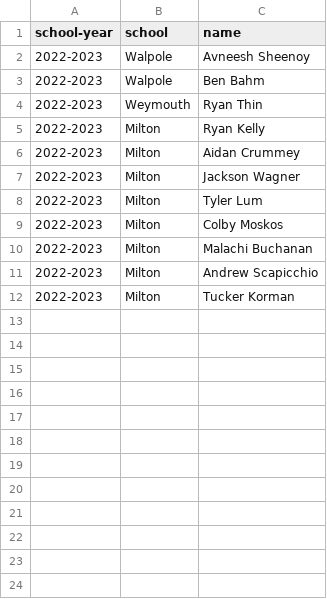
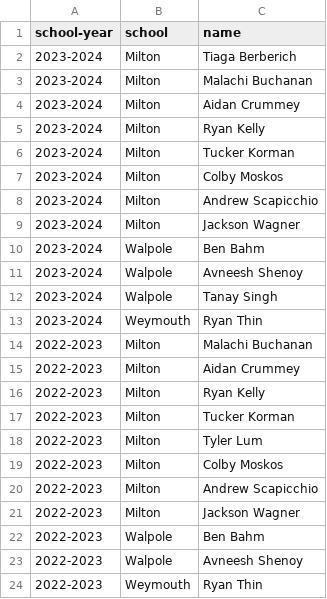
Before and after one commit to needhamswive/needhamswive.github.io, a TSV file: _data/high-school/archives/fall/boys/bay-state-conference/all-stars.tsv, drawn as a sheet.

```diff
--- a/_data/high-school/archives/fall/boys/bay-state-conference/all-stars.tsv
+++ b/_data/high-school/archives/fall/boys/bay-state-conference/all-stars.tsv
@@ -1,12 +1,24 @@
 school-year	school	name
-2022-2023	Walpole	Avneesh Sheenoy
-2022-2023	Walpole	Ben Bahm
-2022-2023	Weymouth	Ryan Thin
+2023-2024	Milton	Tiaga Berberich
+2023-2024	Milton	Malachi Buchanan
+2023-2024	Milton	Aidan Crummey
+2023-2024	Milton	Ryan Kelly
+2023-2024	Milton	Tucker Korman
+2023-2024	Milton	Colby Moskos
+2023-2024	Milton	Andrew Scapicchio
+2023-2024	Milton	Jackson Wagner
+2023-2024	Walpole	Ben Bahm
+2023-2024	Walpole	Avneesh Shenoy
+2023-2024	Walpole	Tanay Singh
+2023-2024	Weymouth	Ryan Thin
+2022-2023	Milton	Malachi Buchanan
+2022-2023	Milton	Aidan Crummey
 2022-2023	Milton	Ryan Kelly
-2022-2023	Milton	Aidan Crummey
-2022-2023	Milton	Jackson Wagner
+2022-2023	Milton	Tucker Korman
 2022-2023	Milton	Tyler Lum
 2022-2023	Milton	Colby Moskos
-2022-2023	Milton	Malachi Buchanan
 2022-2023	Milton	Andrew Scapicchio
-2022-2023	Milton	Tucker Korman
+2022-2023	Milton	Jackson Wagner
+2022-2023	Walpole	Ben Bahm
+2022-2023	Walpole	Avneesh Shenoy
+2022-2023	Weymouth	Ryan Thin
```
Also changed, not shown: _data/high-school/archives/fall/girls/bay-state-conference/all-stars.tsv, 8 other files.
